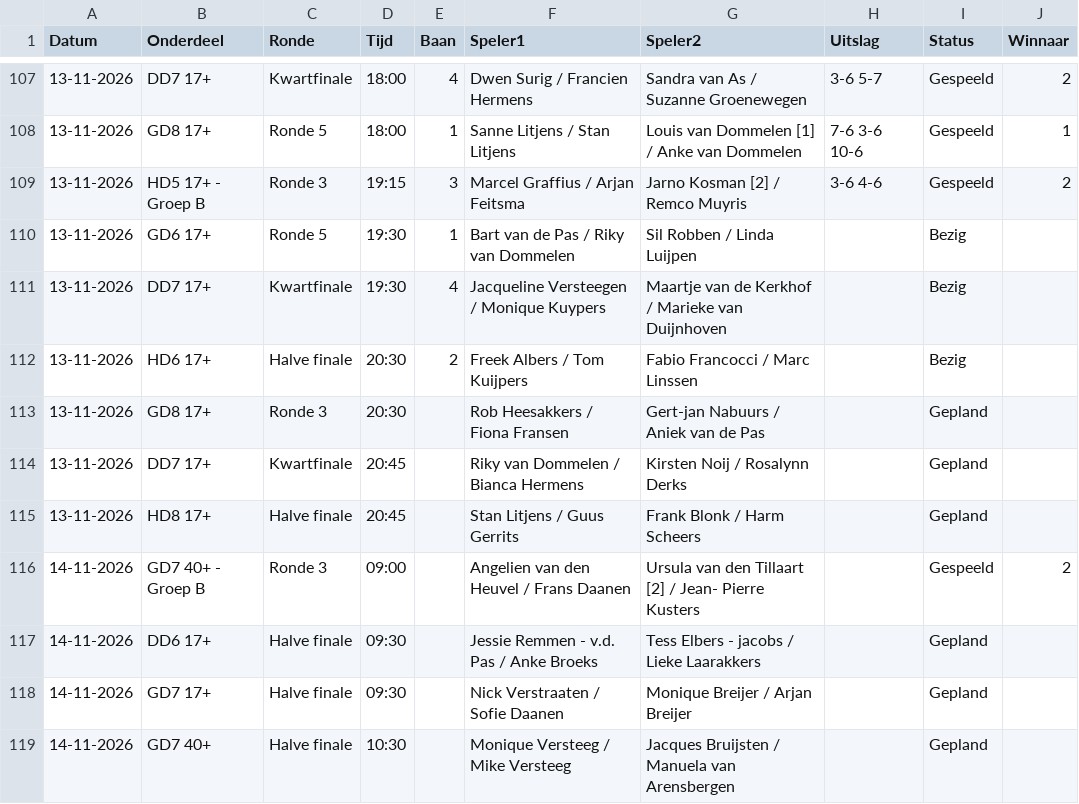
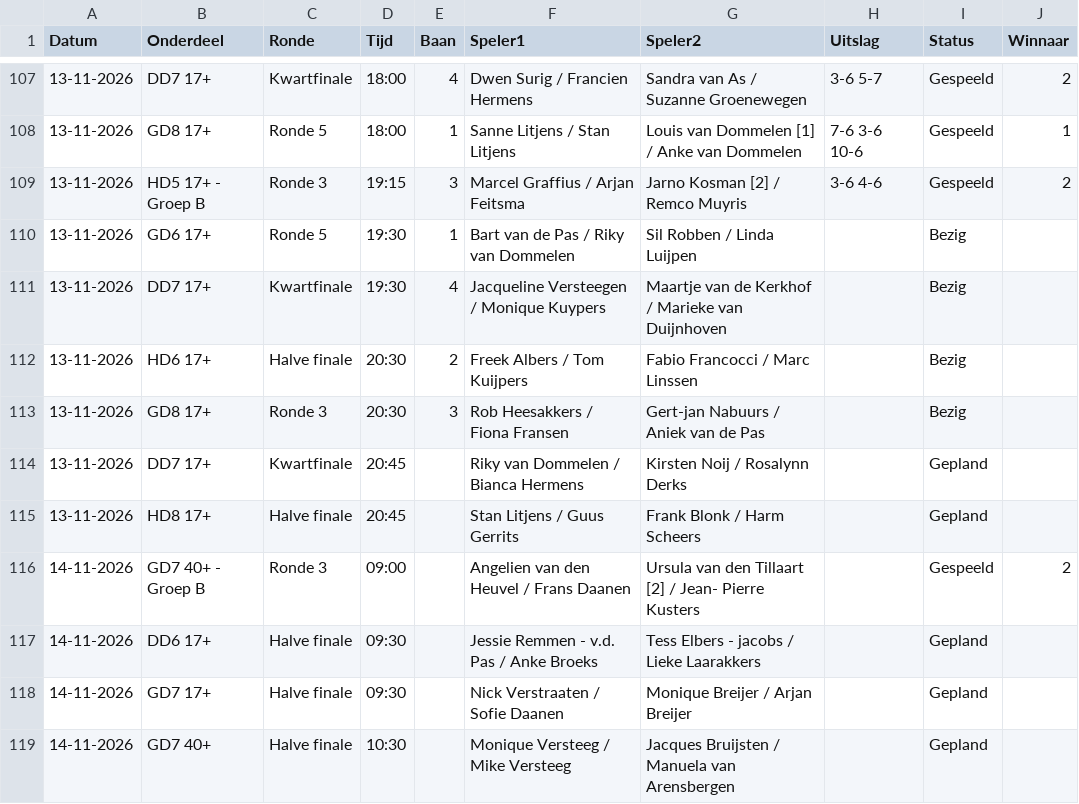
Before and after one commit to Frank2601/nick-fleuren-open, a CSV file: wedstrijden.csv, drawn as a sheet; only a part is shown, gaps mark what is left out.

Commit message:
Uitslagen bijgewerkt 20:35

```diff
--- a/wedstrijden.csv
+++ b/wedstrijden.csv
@@ -112,3 +112,3 @@ Datum,Onderdeel,Ronde,Tijd,Baan,Speler1,Speler2,Uitslag,Status,Winnaar
 13-11-2026,HD6 17+,Halve finale,20:30,2,Freek Albers / Tom Kuijpers,Fabio Francocci / Marc Linssen,,Bezig,
-13-11-2026,GD8 17+,Ronde 3,20:30,,Rob Heesakkers / Fiona Fransen,Gert-jan Nabuurs / Aniek van de Pas,,Gepland,
+13-11-2026,GD8 17+,Ronde 3,20:30,3,Rob Heesakkers / Fiona Fransen,Gert-jan Nabuurs / Aniek van de Pas,,Bezig,
 13-11-2026,DD7 17+,Kwartfinale,20:45,,Riky van Dommelen / Bianca Hermens,Kirsten Noij / Rosalynn Derks,,Gepland,
```
